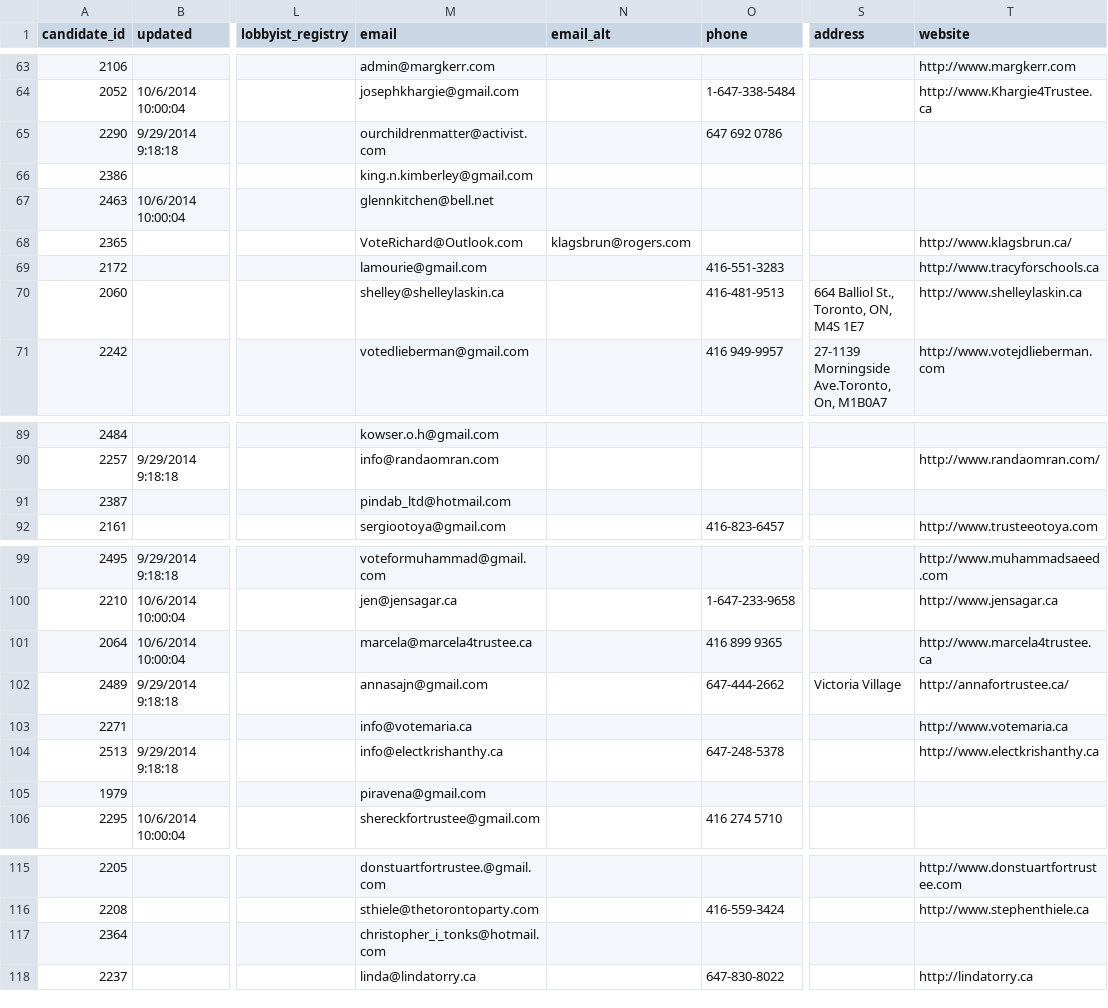
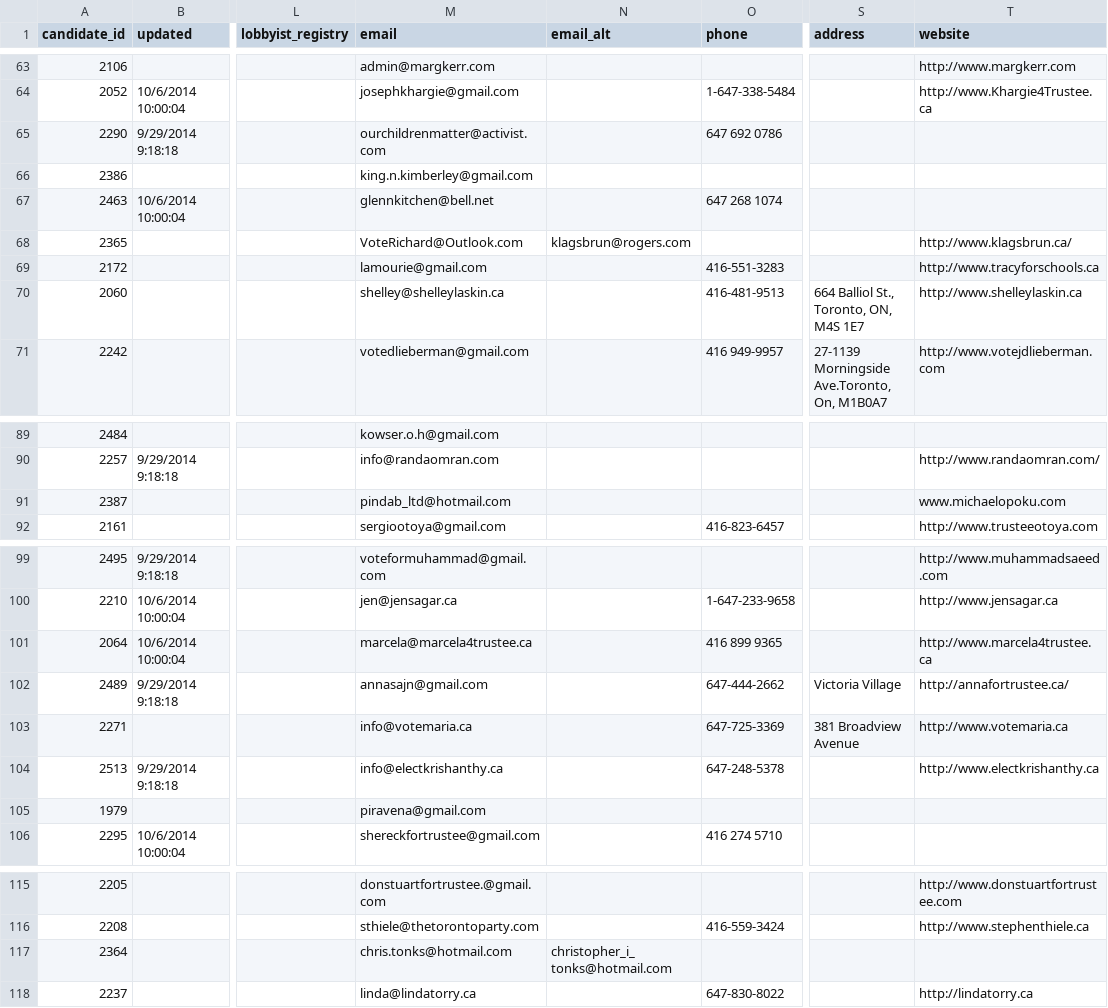
Before and after one commit to phillipadsmith/everycandidate.org, a CSV file: _data/toronto_school_board.csv, drawn as a sheet; only a part is shown, gaps mark what is left out; the diff covers the shown part only; the diff names each change by its address in the sheet, - before the commit and + after, or states it on an @@ line.

```diff
--- a/_data/toronto_school_board.csv
+++ b/_data/toronto_school_board.csv
-O67 (phone): (empty)
+O67 (phone): 647 268 1074
-T91 (website): (empty)
+T91 (website): www.michaelopoku.com
-O103 (phone): (empty)
+O103 (phone): 647-725-3369
-S103 (address): (empty)
+S103 (address): 381 Broadview Avenue
-M117 (email): christopher_i_tonks@hotmail.com
+M117 (email): chris.tonks@hotmail.com
-N117 (email_alt): (empty)
+N117 (email_alt): christopher_i_tonks@hotmail.com
```
Also changed, not shown: 19 edited cells elsewhere in this file, _data/toronto_council.csv.
